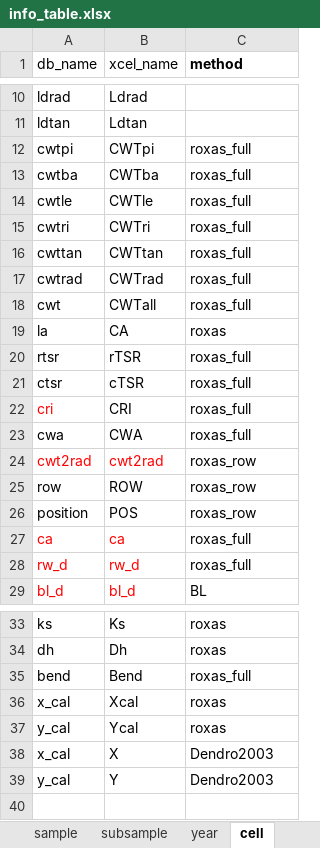
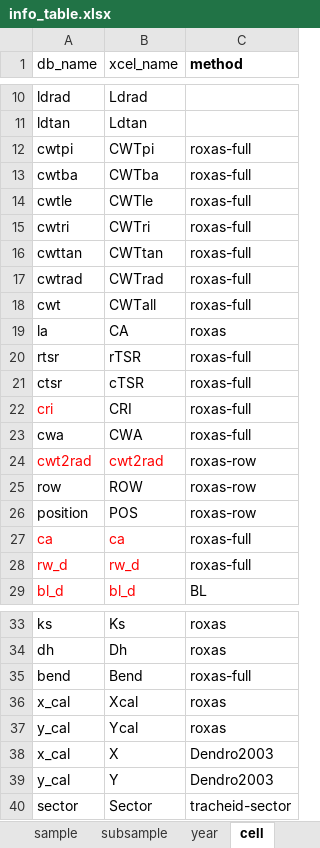
Before and after one commit to smiljanicm/xcell_db, an Excel workbook: db_upload/info/info_table.xlsx, sheet cell, drawn as a sheet; only a part is shown, gaps mark what is left out; values as stored, in another font and other column widths than the file's, no borders; the diff names each change by its address in the sheet, - before the commit and + after, or states it on an @@ line.

```diff
--- a/db_upload/info/info_table.xlsx (sheet cell)
+++ b/db_upload/info/info_table.xlsx (sheet cell)
-C12:C18 (method): roxas_full
+C12:C18 (method): roxas-full
-C20:C23 (method): roxas_full
+C20:C23 (method): roxas-full
-C24:C26 (method): roxas_row
+C24:C26 (method): roxas-row
-C27:C28 (method): roxas_full
+C27:C28 (method): roxas-full
-C35 (method): roxas_full
+C35 (method): roxas-full
+row 40: sector | Sector | tracheid-sector
```
Also changed, not shown: db_create/xcell_fk_tables.xlsx, 3 other files.
